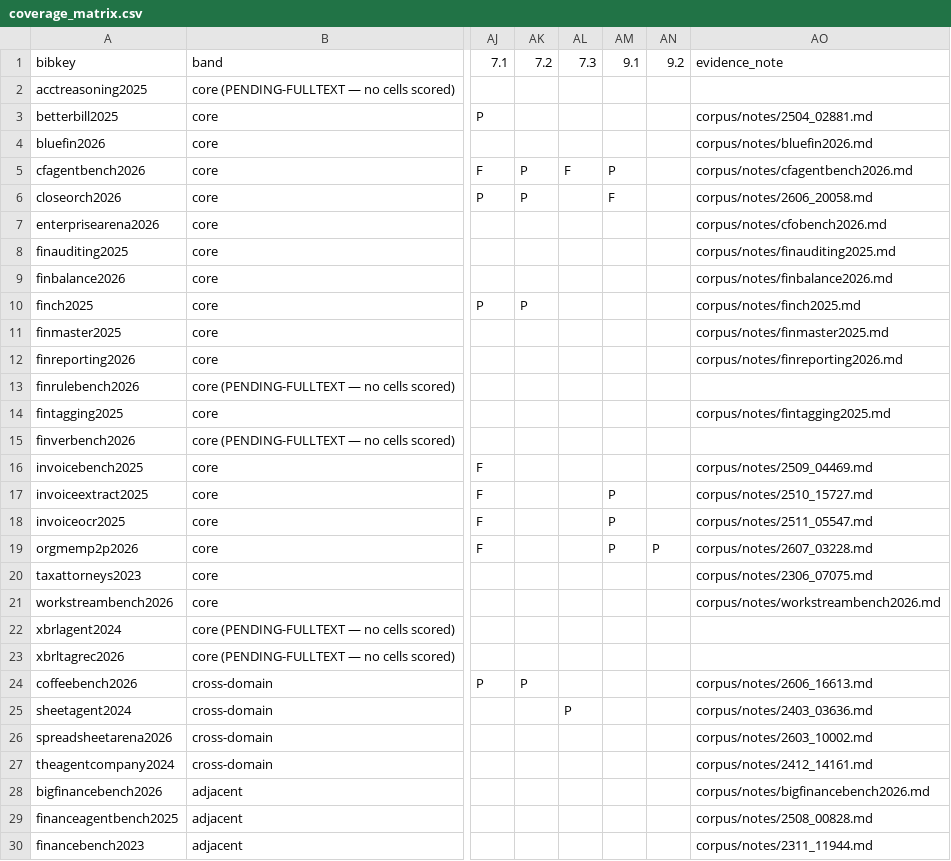
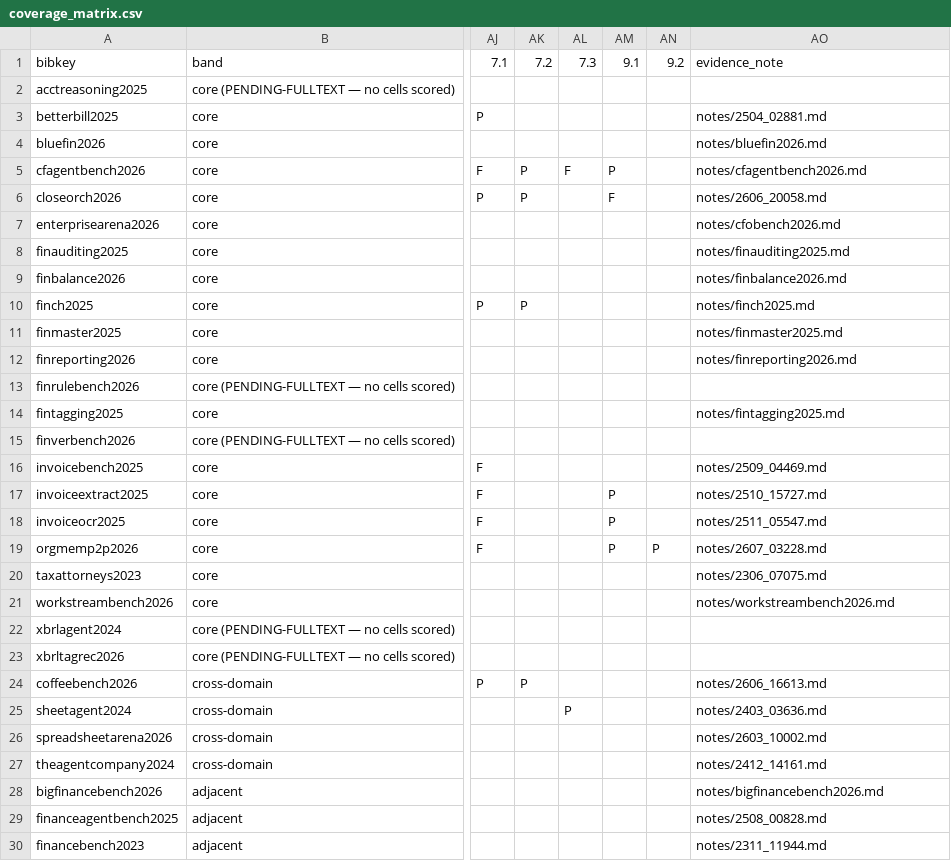
Before and after one commit to lalitdv9/cfo-office-agent-coverage, a CSV file: coverage_matrix.csv, drawn as a sheet; only a part is shown, gaps mark what is left out; the diff covers the shown part only; the diff names each change by its address in the sheet, - before the commit and + after, or states it on an @@ line.

```diff
--- a/coverage_matrix.csv
+++ b/coverage_matrix.csv
-AO3: corpus/notes/2504_02881.md
+AO3: notes/2504_02881.md
-AO4: corpus/notes/bluefin2026.md
+AO4: notes/bluefin2026.md
-AO5: corpus/notes/cfagentbench2026.md
+AO5: notes/cfagentbench2026.md
-AO6: corpus/notes/2606_20058.md
+AO6: notes/2606_20058.md
-AO7: corpus/notes/cfobench2026.md
+AO7: notes/cfobench2026.md
-AO8: corpus/notes/finauditing2025.md
+AO8: notes/finauditing2025.md
-AO9: corpus/notes/finbalance2026.md
+AO9: notes/finbalance2026.md
-AO10: corpus/notes/finch2025.md
+AO10: notes/finch2025.md
-AO11: corpus/notes/finmaster2025.md
+AO11: notes/finmaster2025.md
-AO12: corpus/notes/finreporting2026.md
+AO12: notes/finreporting2026.md
-AO14: corpus/notes/fintagging2025.md
+AO14: notes/fintagging2025.md
-AO16: corpus/notes/2509_04469.md
+AO16: notes/2509_04469.md
-AO17: corpus/notes/2510_15727.md
+AO17: notes/2510_15727.md
-AO18: corpus/notes/2511_05547.md
+AO18: notes/2511_05547.md
-AO19: corpus/notes/2607_03228.md
+AO19: notes/2607_03228.md
-AO20: corpus/notes/2306_07075.md
+AO20: notes/2306_07075.md
-AO21: corpus/notes/workstreambench2026.md
+AO21: notes/workstreambench2026.md
-AO24: corpus/notes/2606_16613.md
+AO24: notes/2606_16613.md
-AO25: corpus/notes/2403_03636.md
+AO25: notes/2403_03636.md
-AO26: corpus/notes/2603_10002.md
+AO26: notes/2603_10002.md
-AO27: corpus/notes/2412_14161.md
+AO27: notes/2412_14161.md
-AO28: corpus/notes/bigfinancebench2026.md
+AO28: notes/bigfinancebench2026.md
-AO29: corpus/notes/2508_00828.md
+AO29: notes/2508_00828.md
-AO30: corpus/notes/2311_11944.md
+AO30: notes/2311_11944.md
```
Also changed, not shown: 8 edited cells elsewhere in this file, reliability_synthesis.csv, 7 other files.
